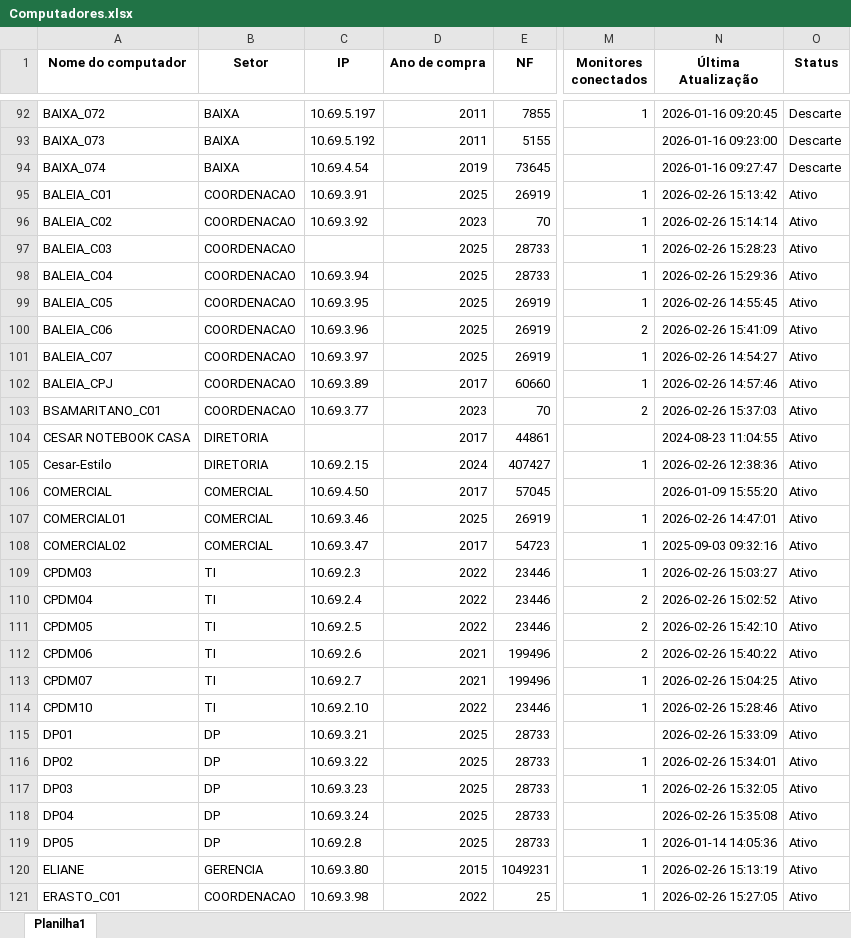
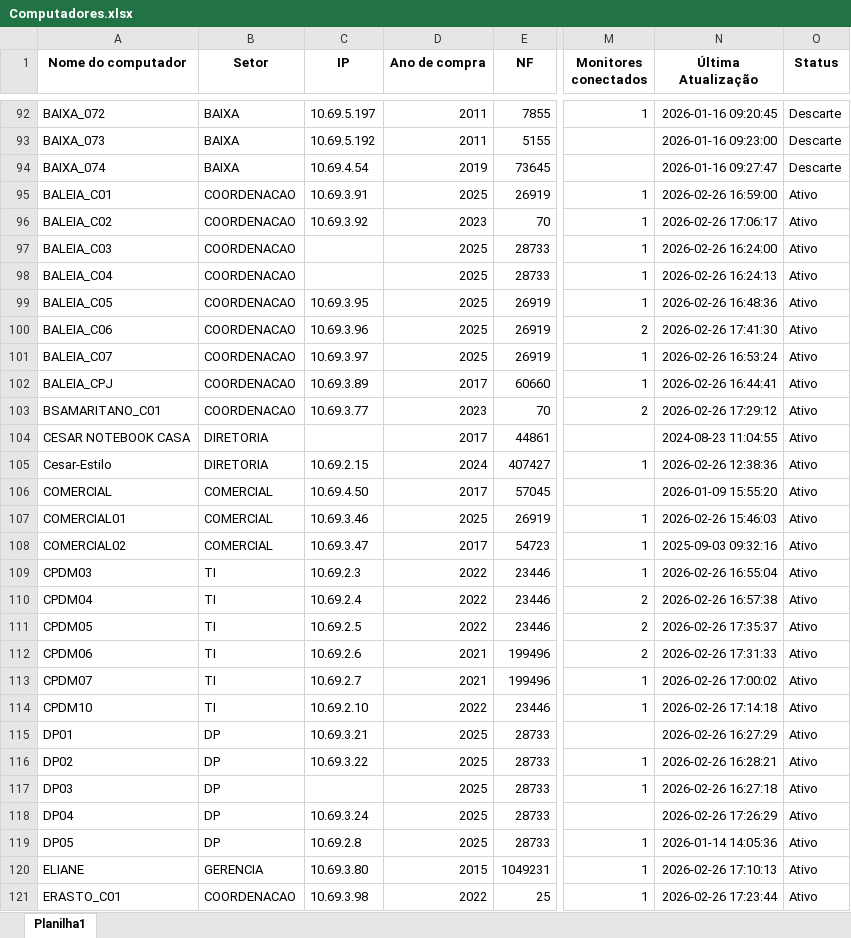
Before and after one commit to EstiloTlmk/export-relatorios-pbi, an Excel workbook: Computadores.xlsx, sheet Planilha1, drawn as a sheet; only a part is shown, gaps mark what is left out; values as stored, in another font and other column widths than the file's, no borders; the diff covers the shown part only; the diff names each change by its address in the sheet, - before the commit and + after, or states it on an @@ line.

```diff
--- a/Computadores.xlsx (sheet Planilha1)
+++ b/Computadores.xlsx (sheet Planilha1)
-N95 (Última Atualização): 2026-02-26 15:13:42
+N95 (Última Atualização): 2026-02-26 16:59:00
-N96 (Última Atualização): 2026-02-26 15:14:14
+N96 (Última Atualização): 2026-02-26 17:06:17
-N97 (Última Atualização): 2026-02-26 15:28:23
+N97 (Última Atualização): 2026-02-26 16:24:00
-C98 (IP): 10.69.3.94
+C98 (IP): (empty)
-N98 (Última Atualização): 2026-02-26 15:29:36
+N98 (Última Atualização): 2026-02-26 16:24:13
-N99 (Última Atualização): 2026-02-26 14:55:45
+N99 (Última Atualização): 2026-02-26 16:48:36
-N100 (Última Atualização): 2026-02-26 15:41:09
+N100 (Última Atualização): 2026-02-26 17:41:30
-N101 (Última Atualização): 2026-02-26 14:54:27
+N101 (Última Atualização): 2026-02-26 16:53:24
-N102 (Última Atualização): 2026-02-26 14:57:46
+N102 (Última Atualização): 2026-02-26 16:44:41
-N103 (Última Atualização): 2026-02-26 15:37:03
+N103 (Última Atualização): 2026-02-26 17:29:12
-N107 (Última Atualização): 2026-02-26 14:47:01
+N107 (Última Atualização): 2026-02-26 15:46:03
-N109 (Última Atualização): 2026-02-26 15:03:27
+N109 (Última Atualização): 2026-02-26 16:55:04
-N110 (Última Atualização): 2026-02-26 15:02:52
+N110 (Última Atualização): 2026-02-26 16:57:38
-N111 (Última Atualização): 2026-02-26 15:42:10
+N111 (Última Atualização): 2026-02-26 17:35:37
-N112 (Última Atualização): 2026-02-26 15:40:22
+N112 (Última Atualização): 2026-02-26 17:31:33
-N113 (Última Atualização): 2026-02-26 15:04:25
+N113 (Última Atualização): 2026-02-26 17:00:02
-N114 (Última Atualização): 2026-02-26 15:28:46
+N114 (Última Atualização): 2026-02-26 17:14:18
-N115 (Última Atualização): 2026-02-26 15:33:09
+N115 (Última Atualização): 2026-02-26 16:27:29
-N116 (Última Atualização): 2026-02-26 15:34:01
+N116 (Última Atualização): 2026-02-26 16:28:21
-C117 (IP): 10.69.3.23
+C117 (IP): (empty)
-N117 (Última Atualização): 2026-02-26 15:32:05
+N117 (Última Atualização): 2026-02-26 16:27:18
-N118 (Última Atualização): 2026-02-26 15:35:08
+N118 (Última Atualização): 2026-02-26 17:26:29
-N120 (Última Atualização): 2026-02-26 15:13:19
+N120 (Última Atualização): 2026-02-26 17:10:13
-N121 (Última Atualização): 2026-02-26 15:27:05
+N121 (Última Atualização): 2026-02-26 17:23:44
```
Also changed, not shown: 181 edited cells elsewhere in this sheet, Monitores.xlsx.
